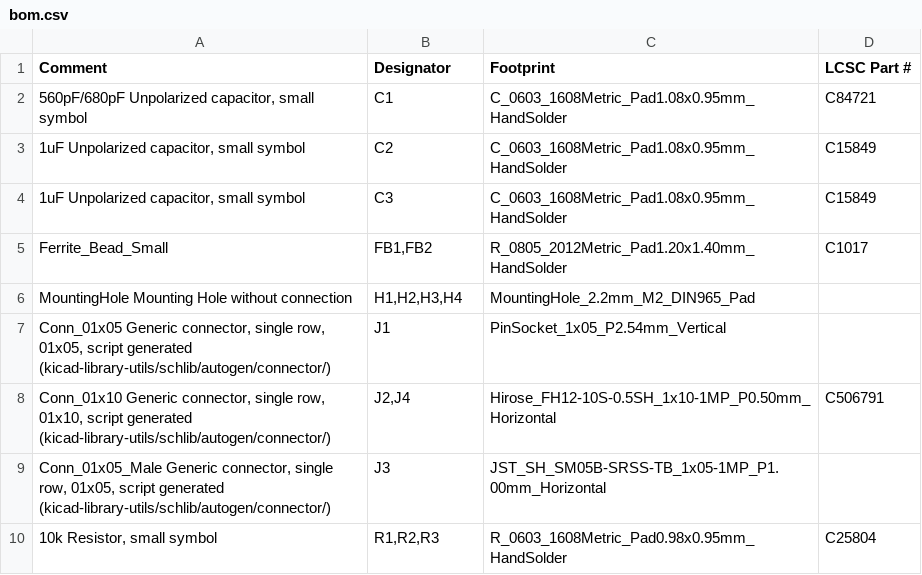
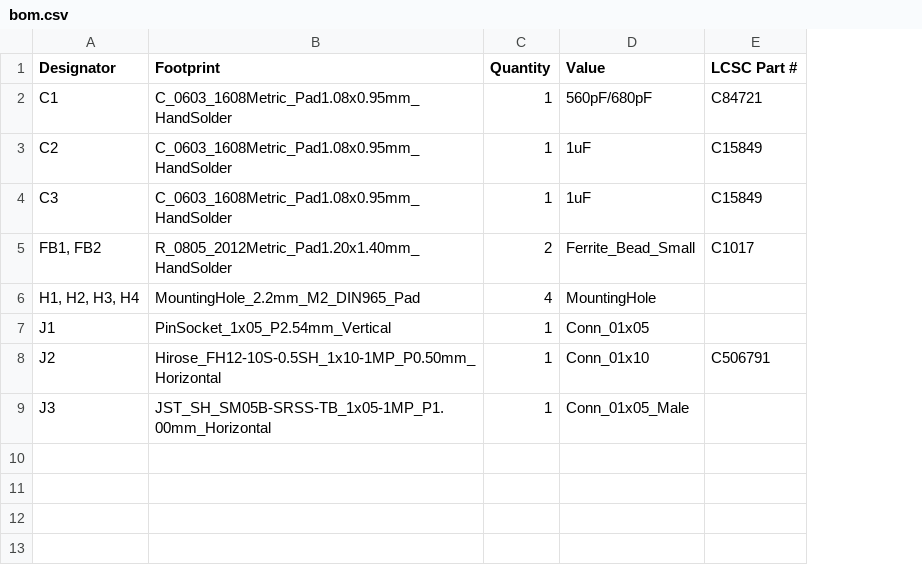
Before and after one commit to karnadii/sharp_memory_display_breakout, a CSV file: production/bom.csv, drawn as a sheet; removed rows and columns are numbered as before the commit, all else as after; the diff names each change by its address in the sheet, - before the commit and + after, or states it on an @@ line.

```diff
--- a/production/bom.csv
+++ b/production/bom.csv
-column A (Comment), rows 2-9: 560pF/680pF Unpolarized capacitor, small symbol | 1uF Unpolarized capacitor, small symbol | 1uF Unpolarized capacitor, small symbol | Ferrite_Bead_Small | MountingHole Mounting Hole without connection | Conn_01x05 Generic connector, single row, 01x05, script generated (kicad-library-utils/schlib/autogen/connector/) | Conn_01x10 Generic connector, single row, 01x10, script generated (kicad-library-utils/schlib/autogen/connector/) | Conn_01x05_Male Generic connector, single row, 01x05, script generated (kicad-library-utils/schlib/autogen/connector/)
+column C (Quantity), rows 2-9: 1 | 1 | 1 | 2 | 4 | 1 | 1 | 1
+column D (Value), rows 2-9: 560pF/680pF | 1uF | 1uF | Ferrite_Bead_Small | MountingHole | Conn_01x05 | Conn_01x10 | Conn_01x05_Male
-A5 (Designator): FB1,FB2
+A5 (Designator): FB1, FB2
-A6 (Designator): H1,H2,H3,H4
+A6 (Designator): H1, H2, H3, H4
-A8 (Designator): J2,J4
+A8 (Designator): J2
-row 10: 10k Resistor, small symbol | R1,R2,R3 | R_0603_1608Metric_Pad0.98x0.95mm_HandSolder | C25804
```
Also changed, not shown: production/positions.csv, 25 other files.
